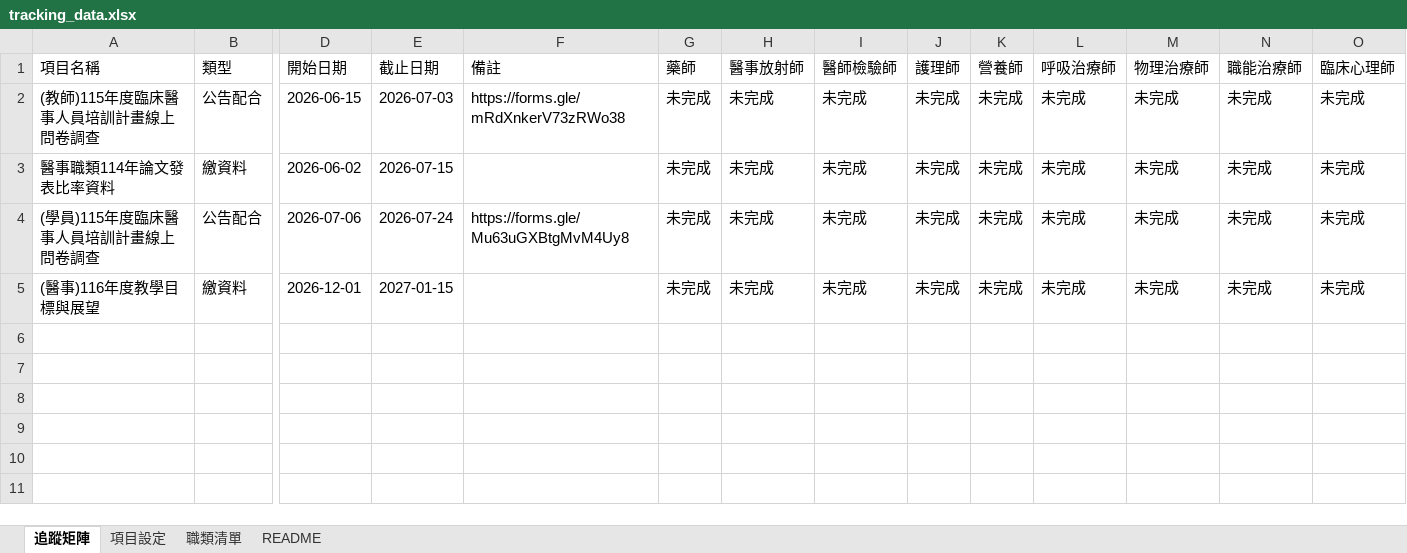
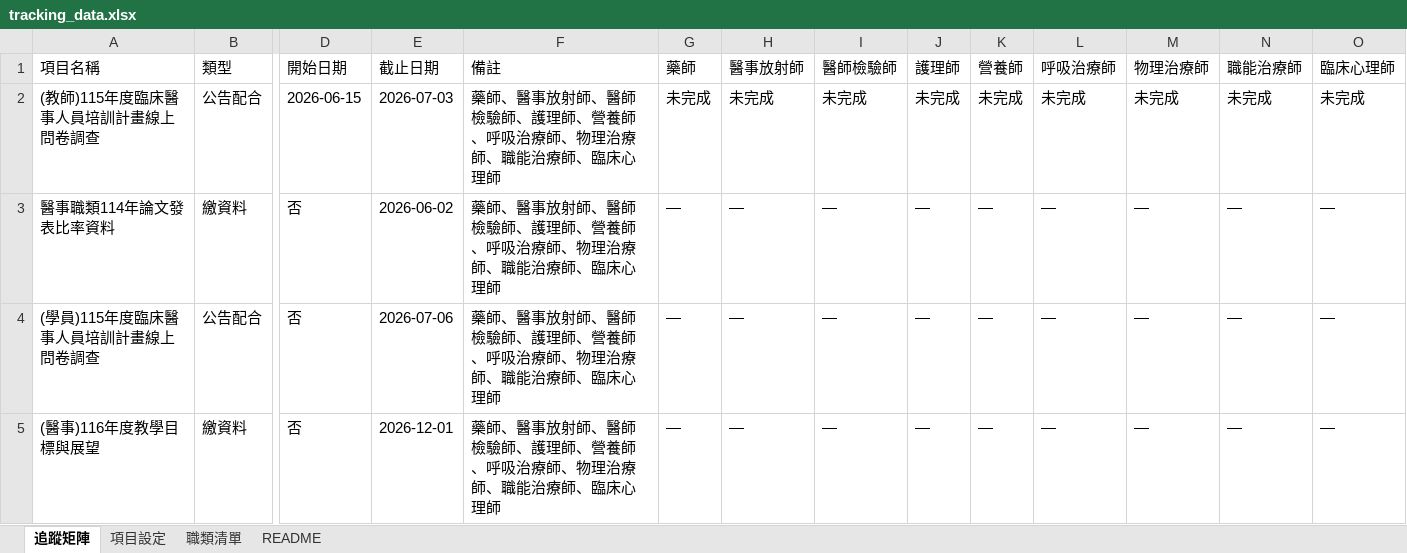
Before and after one commit to jmmvudci/teaching-tracking, an Excel workbook: tracking_data.xlsx, sheet 追蹤矩陣, drawn as a sheet; only a part is shown, gaps mark what is left out; values as stored, in another font and other column widths than the file's, no borders; the diff names each change by its address in the sheet, - before the commit and + after, or states it on an @@ line.

Commit message:
update tracking data 2026/6/3 下午1:51:46

```diff
--- a/tracking_data.xlsx (sheet 追蹤矩陣)
+++ b/tracking_data.xlsx (sheet 追蹤矩陣)
-F2 (備註): https://forms.gle/mRdXnkerV73zRWo38
+F2 (備註): 藥師、醫事放射師、醫師檢驗師、護理師、營養師、呼吸治療師、物理治療師、職能治療師、臨床心理師
-D3 (開始日期): 2026-06-02
+D3 (開始日期): 否
-E3 (截止日期): 2026-07-15
+E3 (截止日期): 2026-06-02
-F3 (備註): (empty)
+F3 (備註): 藥師、醫事放射師、醫師檢驗師、護理師、營養師、呼吸治療師、物理治療師、職能治療師、臨床心理師
-G3:G5 (藥師): 未完成
+G3:G5 (藥師): —
-H3:H5 (醫事放射師): 未完成
+H3:H5 (醫事放射師): —
-I3:I5 (醫師檢驗師): 未完成
+I3:I5 (醫師檢驗師): —
-J3:J5 (護理師): 未完成
+J3:J5 (護理師): —
-K3:K5 (營養師): 未完成
+K3:K5 (營養師): —
-L3:L5 (呼吸治療師): 未完成
+L3:L5 (呼吸治療師): —
-M3:M5 (物理治療師): 未完成
+M3:M5 (物理治療師): —
-N3:N5 (職能治療師): 未完成
+N3:N5 (職能治療師): —
-O3:O5 (臨床心理師): 未完成
+O3:O5 (臨床心理師): —
-D4 (開始日期): 2026-07-06
+D4 (開始日期): 否
-E4 (截止日期): 2026-07-24
+E4 (截止日期): 2026-07-06
-F4 (備註): https://forms.gle/Mu63uGXBtgMvM4Uy8
+F4 (備註): 藥師、醫事放射師、醫師檢驗師、護理師、營養師、呼吸治療師、物理治療師、職能治療師、臨床心理師
-D5 (開始日期): 2026-12-01
+D5 (開始日期): 否
-E5 (截止日期): 2027-01-15
+E5 (截止日期): 2026-12-01
-F5 (備註): (empty)
+F5 (備註): 藥師、醫事放射師、醫師檢驗師、護理師、營養師、呼吸治療師、物理治療師、職能治療師、臨床心理師
```
Also changed, not shown: sheet 項目設定, sheet README.
